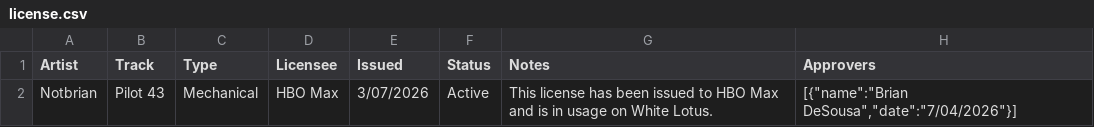
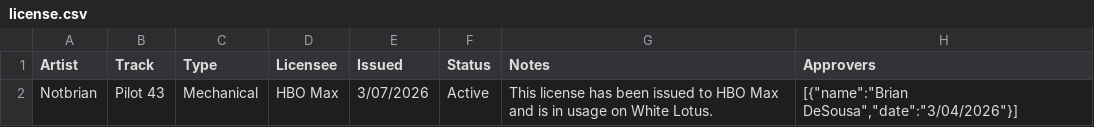
Before and after one commit to desousabrian/desousabrian.github.io, a CSV file: accounts/Admin1/licenses/Radio Campaign 3A6/license.csv, drawn as a sheet.

Commit message:
Update Radio Campaign 3A6

```diff
--- a/accounts/Admin1/licenses/Radio Campaign 3A6/license.csv
+++ b/accounts/Admin1/licenses/Radio Campaign 3A6/license.csv
@@ -1,2 +1,2 @@
 Artist,Track,Type,Licensee,Issued,Status,Notes,Approvers
-Notbrian,Pilot 43,Mechanical,HBO Max,3/07/2026,Active,This license has been issued to HBO Max and is in usage on White Lotus.,"[{""name"":""Brian DeSousa"",""date"":""7/04/2026""}]"
+Notbrian,Pilot 43,Mechanical,HBO Max,3/07/2026,Active,This license has been issued to HBO Max and is in usage on White Lotus.,"[{""name"":""Brian DeSousa"",""date"":""3/04/2026""}]"
```
